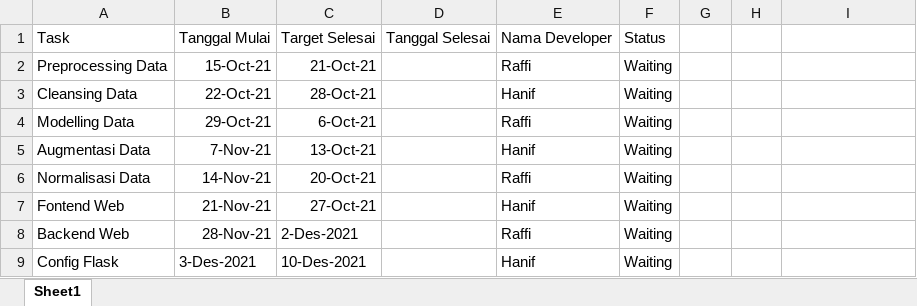
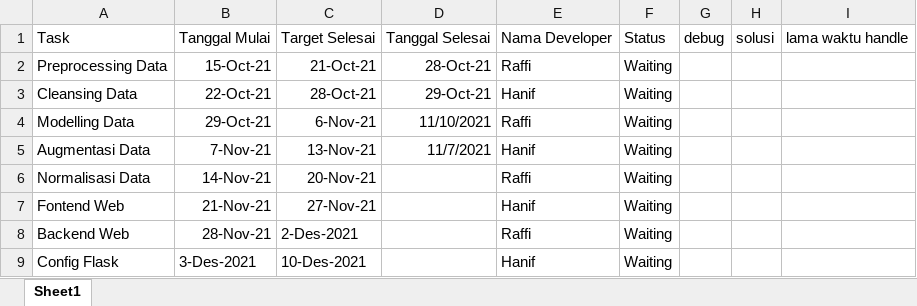
Before and after one commit to raffiainuls/Tugasbesar, an Excel workbook: sprint_project.xlsx, sheet Sheet1, drawn as a sheet; values as stored, in another font and other column widths than the file's, no borders; the diff names each change by its address in the sheet, - before the commit and + after, or states it on an @@ line.

```diff
--- a/sprint_project.xlsx (sheet Sheet1)
+++ b/sprint_project.xlsx (sheet Sheet1)
-G1: (empty)
+G1: debug
-H1: (empty)
+H1: solusi
-I1: (empty)
+I1: lama waktu handle
-D2: (empty)
+D2: 28-Oct-21
-D3: (empty)
+D3: 29-Oct-21
-C4: 6-Oct-21
+C4: 6-Nov-21
-D4: (empty)
+D4: 11/10/2021
-C5: 13-Oct-21
+C5: 13-Nov-21
-D5: (empty)
+D5: 11/7/2021
-C6: 20-Oct-21
+C6: 20-Nov-21
-C7: 27-Oct-21
+C7: 27-Nov-21
```
Also changed, not shown: 3 other files.
